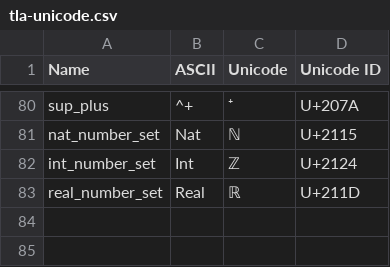
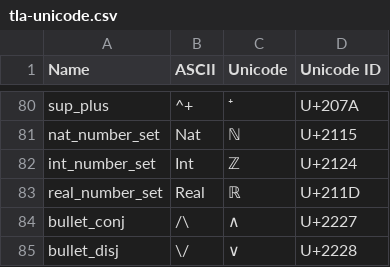
Before and after one commit to tlaplus-community/tlauc, a CSV file: resources/tla-unicode.csv, drawn as a sheet; only a part is shown, gaps mark what is left out.

Commit message:
Can now replace bullet_conj and bullet_disj

```diff
--- a/resources/tla-unicode.csv
+++ b/resources/tla-unicode.csv
@@ -83 +83,3 @@ int_number_set,Int,ℤ,U+2124
 real_number_set,Real,ℝ,U+211D
+bullet_conj,/\,∧,U+2227
+bullet_disj,\/,∨,U+2228
```
Also changed, not shown: 3 other files.
